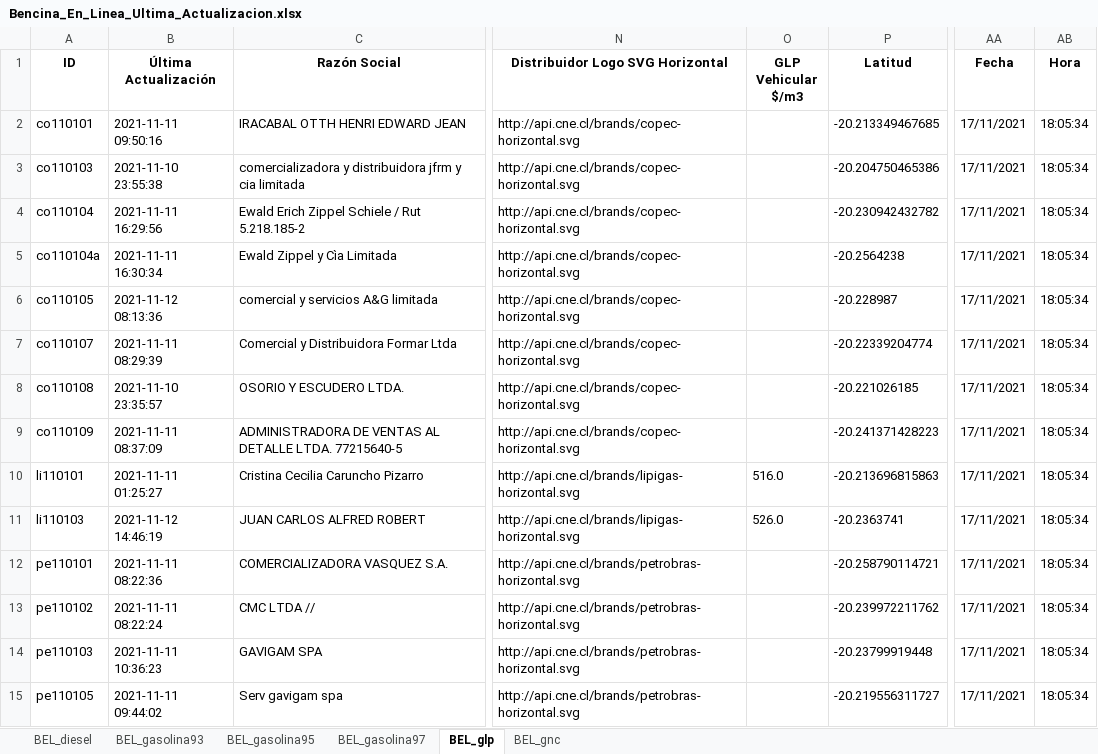
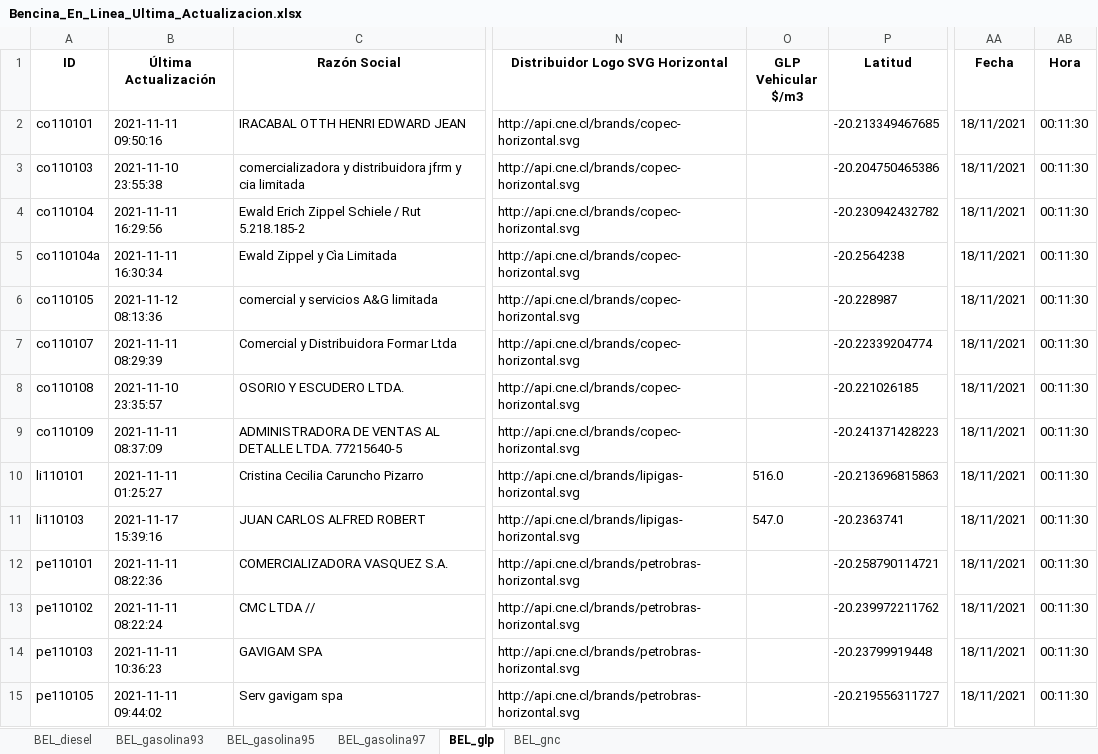
Before and after one commit to Sud-Austral/ENERGIA, an Excel workbook: Bencina_En_Linea_Ultima_Actualizacion.xlsx, sheet BEL_glp, drawn as a sheet; only a part is shown, gaps mark what is left out; values as stored, in another font and other column widths than the file's, no borders; the diff covers the shown part only; the diff names each change by its address in the sheet, - before the commit and + after, or states it on an @@ line.

```diff
--- a/Bencina_En_Linea_Ultima_Actualizacion.xlsx (sheet BEL_glp)
+++ b/Bencina_En_Linea_Ultima_Actualizacion.xlsx (sheet BEL_glp)
-AA2:AA15 (Fecha): 17/11/2021
+AA2:AA15 (Fecha): 18/11/2021
-AB2:AB15 (Hora): 18:05:34
+AB2:AB15 (Hora): 00:11:30
-B11 (Última Actualización): 2021-11-12 14:46:19
+B11 (Última Actualización): 2021-11-17 15:39:16
-O11 (GLP Vehicular $/m3): 526.0
+O11 (GLP Vehicular $/m3): 547.0
```
Also changed, not shown: 71 edited cells elsewhere in this sheet, sheet BEL_gnc, sheet BEL_diesel, sheet BEL_gasolina93, sheet BEL_gasolina95, sheet BEL_gasolina97.
